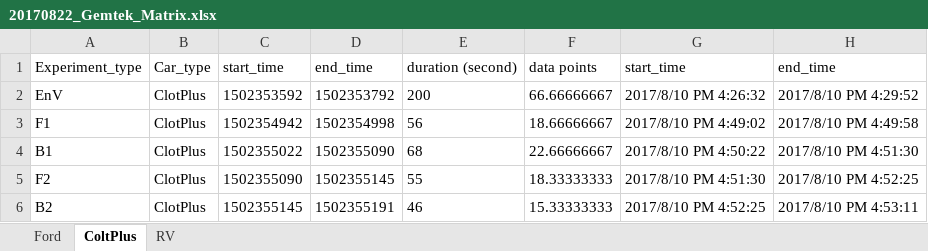
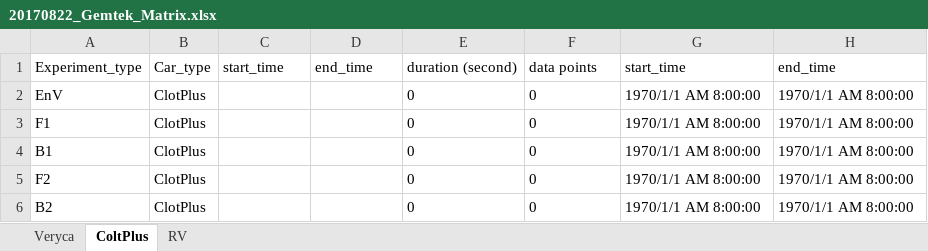
Before and after one commit to qwedsazxc78/ML_DL_Learning, an Excel workbook: Gemtek/0822_MatrixALL/experiment_item/20170822_Gemtek_Matrix.xlsx, sheet ColtPlus, drawn as a sheet; only a part is shown; values as stored, in another font and other column widths than the file's, no borders; the diff covers the shown part only; the diff names each change by its address in the sheet, - before the commit and + after, or states it on an @@ line.

```diff
--- a/Gemtek/0822_MatrixALL/experiment_item/20170822_Gemtek_Matrix.xlsx (sheet ColtPlus)
+++ b/Gemtek/0822_MatrixALL/experiment_item/20170822_Gemtek_Matrix.xlsx (sheet ColtPlus)
-sheet tab: Ford
+sheet tab: Veryca
-C2: 1502353592
+C2: (empty)
-D2: 1502353792
+D2: (empty)
-E2: 200
+E2: 0
-F2: 66.66666667
+F2: 0
-G2: 2017/8/10 PM 4:26:32
+G2: 1970/1/1 AM 8:00:00
-H2: 2017/8/10 PM 4:29:52
+H2: 1970/1/1 AM 8:00:00
-C3: 1502354942
+C3: (empty)
-D3: 1502354998
+D3: (empty)
-E3: 56
+E3: 0
-F3: 18.66666667
+F3: 0
-G3: 2017/8/10 PM 4:49:02
+G3: 1970/1/1 AM 8:00:00
-H3: 2017/8/10 PM 4:49:58
+H3: 1970/1/1 AM 8:00:00
-C4: 1502355022
+C4: (empty)
-D4: 1502355090
+D4: (empty)
-E4: 68
+E4: 0
-F4: 22.66666667
+F4: 0
-G4: 2017/8/10 PM 4:50:22
+G4: 1970/1/1 AM 8:00:00
-H4: 2017/8/10 PM 4:51:30
+H4: 1970/1/1 AM 8:00:00
-C5: 1502355090
+C5: (empty)
-D5: 1502355145
+D5: (empty)
-E5: 55
+E5: 0
-F5: 18.33333333
+F5: 0
-G5: 2017/8/10 PM 4:51:30
+G5: 1970/1/1 AM 8:00:00
-H5: 2017/8/10 PM 4:52:25
+H5: 1970/1/1 AM 8:00:00
-C6: 1502355145
+C6: (empty)
-D6: 1502355191
+D6: (empty)
-E6: 46
+E6: 0
-F6: 15.33333333
+F6: 0
-G6: 2017/8/10 PM 4:52:25
+G6: 1970/1/1 AM 8:00:00
-H6: 2017/8/10 PM 4:53:11
+H6: 1970/1/1 AM 8:00:00
```
Also changed, not shown: 36 edited cells elsewhere in this sheet, sheet Veryca, sheet RV, 50 other files.
